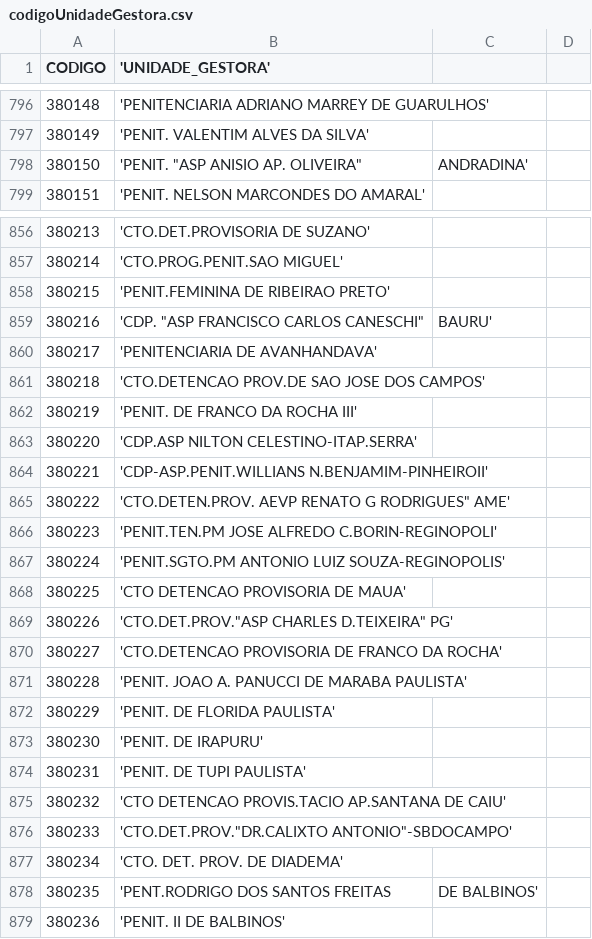
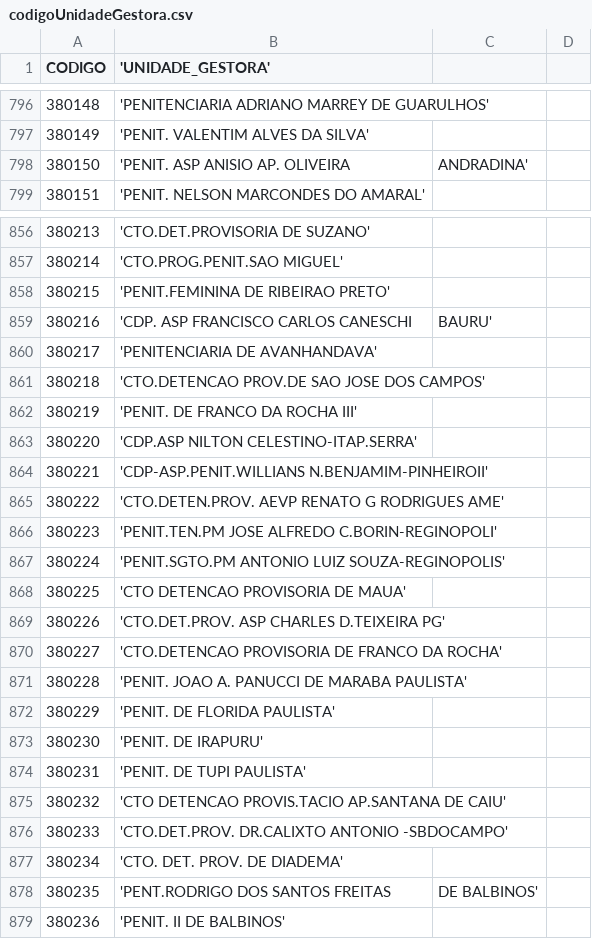
Before and after one commit to dfalbel/budgetSP, a CSV file: inst/codigoUnidadeGestora.csv, drawn as a sheet; only a part is shown, gaps mark what is left out; the diff names each change by its address in the sheet, - before the commit and + after, or states it on an @@ line.

Commit message:
more fixing

```diff
--- a/inst/codigoUnidadeGestora.csv
+++ b/inst/codigoUnidadeGestora.csv
-B798 ('UNIDADE_GESTORA'): 'PENIT. "ASP ANISIO AP. OLIVEIRA"
+B798 ('UNIDADE_GESTORA'): 'PENIT. ASP ANISIO AP. OLIVEIRA
-B859 ('UNIDADE_GESTORA'): 'CDP. "ASP FRANCISCO CARLOS CANESCHI"
+B859 ('UNIDADE_GESTORA'): 'CDP. ASP FRANCISCO CARLOS CANESCHI
-B865 ('UNIDADE_GESTORA'): …RENATO G RODRIGUES" AME'
+B865 ('UNIDADE_GESTORA'): …RENATO G RODRIGUES AME'
-B869 ('UNIDADE_GESTORA'): 'CTO.DET.PROV."ASP CHARLES D.TEIXEIRA" PG'
+B869 ('UNIDADE_GESTORA'): 'CTO.DET.PROV. ASP CHARLES D.TEIXEIRA PG'
-B876 ('UNIDADE_GESTORA'): 'CTO.DET.PROV."DR.CALIXTO ANTONIO"-SBDOCAMPO'
+B876 ('UNIDADE_GESTORA'): 'CTO.DET.PROV. DR.CALIXTO ANTONIO -SBDOCAMPO'
```
